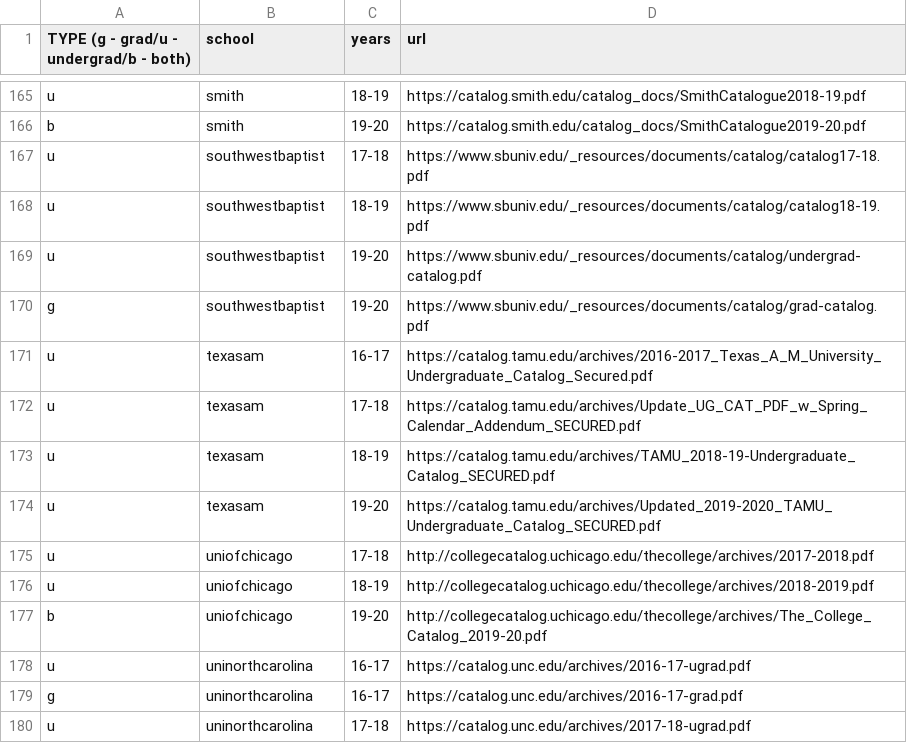
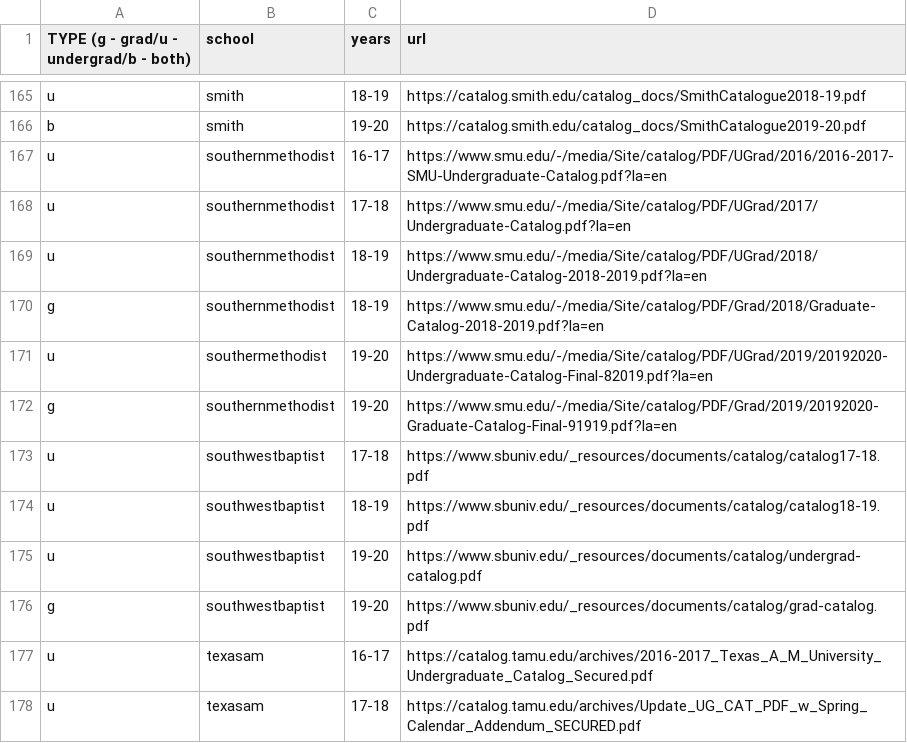
Before and after one commit to Valparaiso-Data-Science/general-course-relevance-discovery, a CSV file: devel/fetchpdfs/urls.csv, drawn as a sheet; only a part is shown, gaps mark what is left out; the shorter side is filled out with more unchanged rows.

Commit message:
Update urls.csv
added southern methodist

```diff
--- a/devel/fetchpdfs/urls.csv
+++ b/devel/fetchpdfs/urls.csv
@@ -166,2 +166,8 @@ u,smith,18-19,https://catalog.smith.edu/catalog_docs/SmithCatalogue2018-19.pdf
 b,smith,19-20,https://catalog.smith.edu/catalog_docs/SmithCatalogue2019-20.pdf
+u,southernmethodist,16-17,https://www.smu.edu/-/media/Site/catalog/PDF/UGrad/2016/2016-2017-SMU-Undergraduate-Catalog.pdf?la=en
+u,southernmethodist,17-18,https://www.smu.edu/-/media/Site/catalog/PDF/UGrad/2017/Undergraduate-Catalog.pdf?la=en
+u,southernmethodist,18-19,https://www.smu.edu/-/media/Site/catalog/PDF/UGrad/2018/Undergraduate-Catalog-2018-2019.pdf?la=en
+g,southernmethodist,18-19,https://www.smu.edu/-/media/Site/catalog/PDF/Grad/2018/Graduate-Catalog-2018-2019.pdf?la=en
+u,southermethodist,19-20,https://www.smu.edu/-/media/Site/catalog/PDF/UGrad/2019/20192020-Undergraduate-Catalog-Final-82019.pdf?la=en
+g,southernmethodist,19-20,https://www.smu.edu/-/media/Site/catalog/PDF/Grad/2019/20192020-Graduate-Catalog-Final-91919.pdf?la=en
 u,southwestbaptist,17-18,https://www.sbuniv.edu/_resources/documents/catalog/catalog17-18.pdf
```
